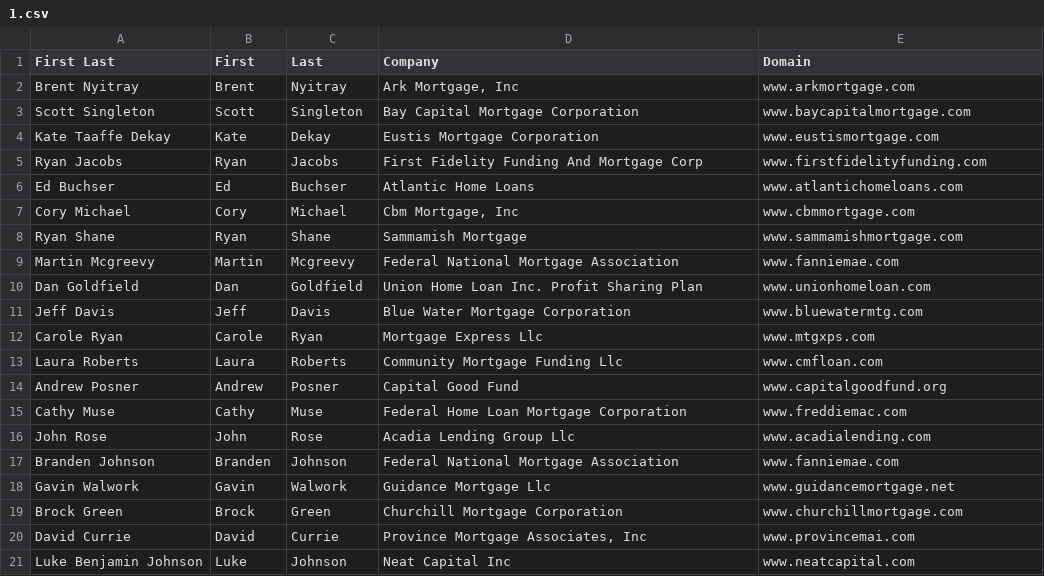
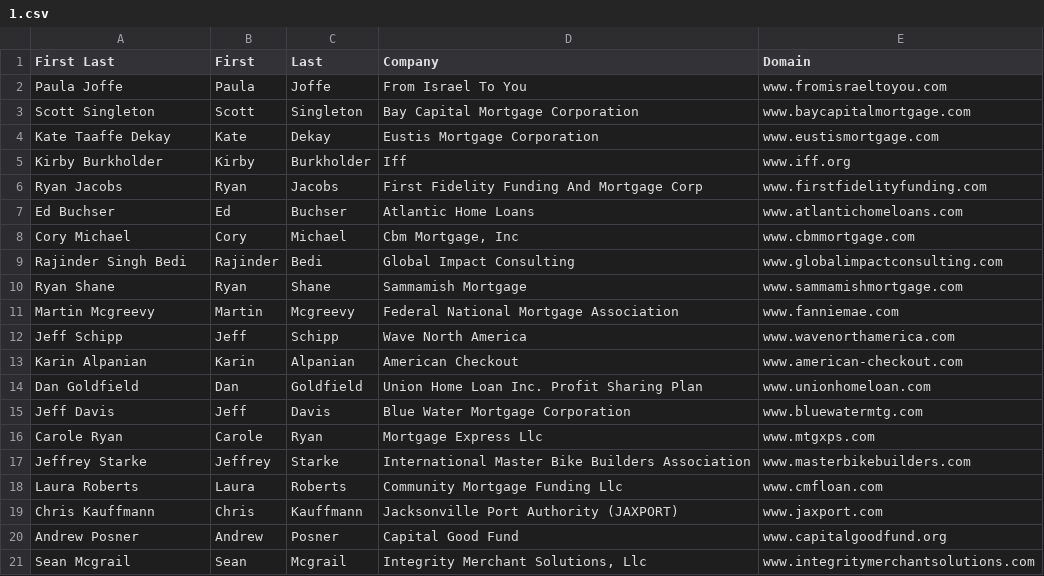
Before and after one commit to MouadBeny/alpha, a CSV file: 1.csv, drawn as a sheet.

Commit message:
Add files via upload

```diff
--- a/1.csv
+++ b/1.csv
@@ -1,5 +1,6 @@
 First Last,First,Last,Company,Domain
-Brent Nyitray,Brent,Nyitray,"Ark Mortgage, Inc",www.arkmortgage.com
+Paula Joffe,Paula,Joffe,From Israel To You,www.fromisraeltoyou.com
 Scott Singleton,Scott,Singleton,Bay Capital Mortgage Corporation,www.baycapitalmortgage.com
 Kate Taaffe Dekay,Kate,Dekay,Eustis Mortgage Corporation,www.eustismortgage.com
+Kirby Burkholder,Kirby,Burkholder,Iff,www.iff.org
 Ryan Jacobs,Ryan,Jacobs,First Fidelity Funding And Mortgage Corp,www.firstfidelityfunding.com
@@ -7,4 +8,7 @@ Ed Buchser,Ed,Buchser,Atlantic Home Loans,www.atlantichomeloans.com
 Cory Michael,Cory,Michael,"Cbm Mortgage, Inc",www.cbmmortgage.com
+Rajinder Singh Bedi,Rajinder,Bedi,Global Impact Consulting,www.globalimpactconsulting.com
 Ryan Shane,Ryan,Shane,Sammamish Mortgage,www.sammamishmortgage.com
 Martin Mcgreevy,Martin,Mcgreevy,Federal National Mortgage Association,www.fanniemae.com
+Jeff Schipp,Jeff,Schipp,Wave North America,www.wavenorthamerica.com
+Karin Alpanian,Karin,Alpanian,American Checkout,www.american-checkout.com
 Dan Goldfield,Dan,Goldfield,Union Home Loan Inc. Profit Sharing Plan,www.unionhomeloan.com
@@ -12,10 +16,6 @@ Jeff Davis,Jeff,Davis,Blue Water Mortgage Corporation,www.bluewatermtg.com
 Carole Ryan,Carole,Ryan,Mortgage Express Llc,www.mtgxps.com
+Jeffrey Starke,Jeffrey,Starke,International Master Bike Builders Association,www.masterbikebuilders.com
 Laura Roberts,Laura,Roberts,Community Mortgage Funding Llc,www.cmfloan.com
+Chris Kauffmann,Chris,Kauffmann,Jacksonville Port Authority (JAXPORT),www.jaxport.com
 Andrew Posner,Andrew,Posner,Capital Good Fund,www.capitalgoodfund.org
-Cathy Muse,Cathy,Muse,Federal Home Loan Mortgage Corporation,www.freddiemac.com
-John Rose,John,Rose,Acadia Lending Group Llc,www.acadialending.com
-Branden Johnson,Branden,Johnson,Federal National Mortgage Association,www.fanniemae.com
-Gavin Walwork,Gavin,Walwork,Guidance Mortgage Llc,www.guidancemortgage.net
-Brock Green,Brock,Green,Churchill Mortgage Corporation,www.churchillmortgage.com
-David Currie,David,Currie,"Province Mortgage Associates, Inc",www.provincemai.com
-Luke Benjamin Johnson,Luke,Johnson,Neat Capital Inc,www.neatcapital.com
+Sean Mcgrail,Sean,Mcgrail,"Integrity Merchant Solutions, Llc",www.integritymerchantsolutions.com
```
